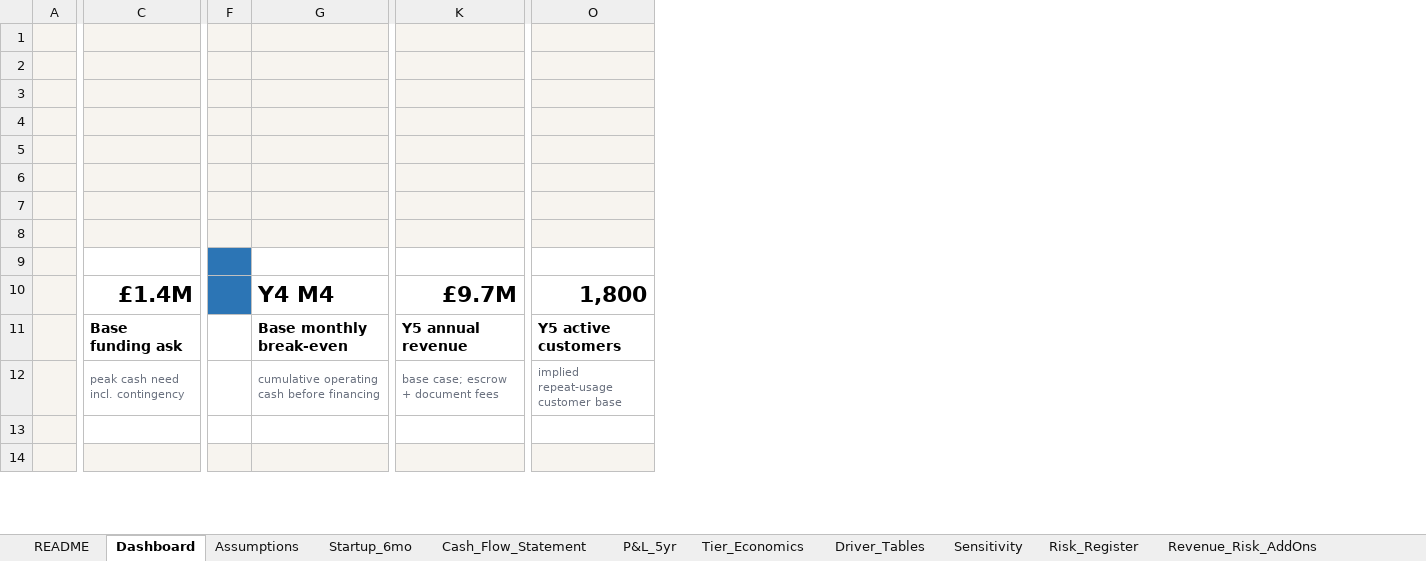
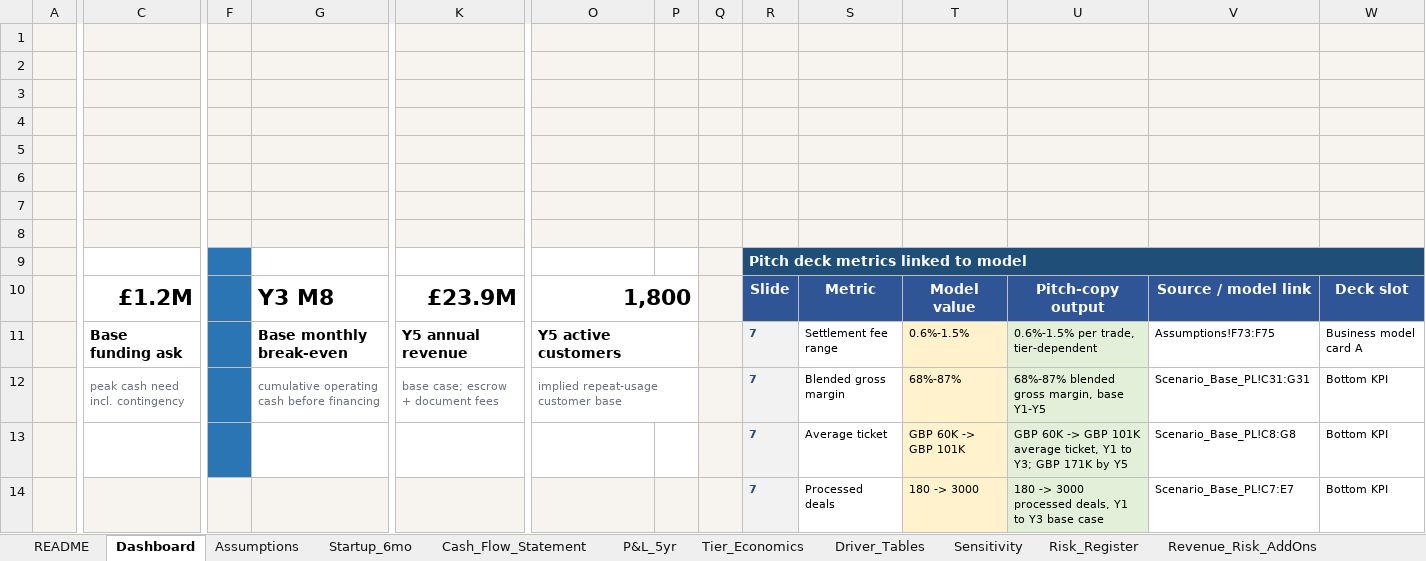
Before and after one commit to nchengg/BlockMed, an Excel workbook: Financial Projections/Blockmediary_Financial_Model_FullRisk.xlsx, sheet Dashboard, drawn as a sheet; only a part is shown, gaps mark what is left out; values as stored, in another font and other column widths than the file's, no borders; charts and pictures not drawn; rows hold the shown columns only; the diff covers the shown part only; the diff names each change by its address in the sheet, - before the commit and + after, or states it on an @@ line.

Commit message:
Model Update Again (Closer to Pitch numbers)

```diff
--- a/Financial Projections/Blockmediary_Financial_Model_FullRisk.xlsx (sheet Dashboard)
+++ b/Financial Projections/Blockmediary_Financial_Model_FullRisk.xlsx (sheet Dashboard)
+column P, empty
+column Q, empty
+column R, rows 9-14: Pitch deck metrics linked to model | Slide | 7 | 7 | 7 | 7
+column S, rows 10-14: Metric | Settlement fee range | Blended gross margin | Average ticket | Processed deals
+column T, rows 10-14: Model value | 0.6%-1.5% | 68%-87% | GBP 60K -> GBP 101K | 180 -> 3000
+column U, rows 10-14: Pitch-copy output | 0.6%-1.5% per trade, tier-dependent | 68%-87% blended gross margin, base Y1-Y5 | GBP 60K -> GBP 101K average ticket, Y1 to Y3; GBP 171K by Y5 | 180 -> 3000 processed deals, Y1 to Y3 base case
+column V, rows 10-14: Source / model link | Assumptions!F73:F75 | Scenario_Base_PL!C31:G31 | Scenario_Base_PL!C8:G8 | Scenario_Base_PL!C7:E7
+column W, rows 10-14: Deck slot | Business model card A | Bottom KPI | Bottom KPI | Bottom KPI
-C10: £1.4M
+C10: £1.2M
-G10: Y4 M4
+G10: Y3 M8
-K10: £9.7M
+K10: £23.9M
+O10:P10 merged
-F11:F13 fill: none
+F11:F13 fill: #2C75B5
+O11:P11 merged
+O12:P12 merged
-row 13: (empty)
+row 13:  |  |  |  |  |  |  |  | 7 | Average ticket | GBP 60K -> GBP 101K | GBP 60K -> GBP 101K average ticket, Y1 to Y3; GBP 171K by Y5 | Scenario_Base_PL!C8:G8 | Bottom KPI
-row 14: (empty)
+row 14:  |  |  |  |  |  |  |  | 7 | Processed deals | 180 -> 3000 | 180 -> 3000 processed deals, Y1 to Y3 base case | Scenario_Base_PL!C7:E7 | Bottom KPI
```
Also changed, not shown: 9 added rows, 9 removed rows and 76 edited cells elsewhere in this sheet, sheet Cash_Flow_Statement, sheet Tier_Economics, sheet P&L_5yr, sheet Sensitivity, sheet Revenue_Risk_AddOns, sheet README, 1 more sheet, formulas that keep their value, charts or pictures.
